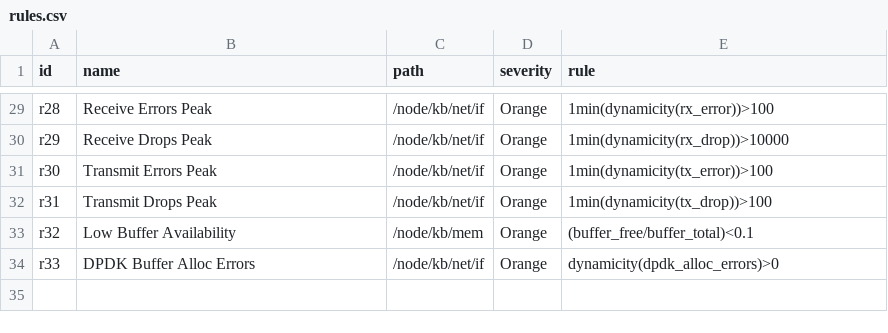
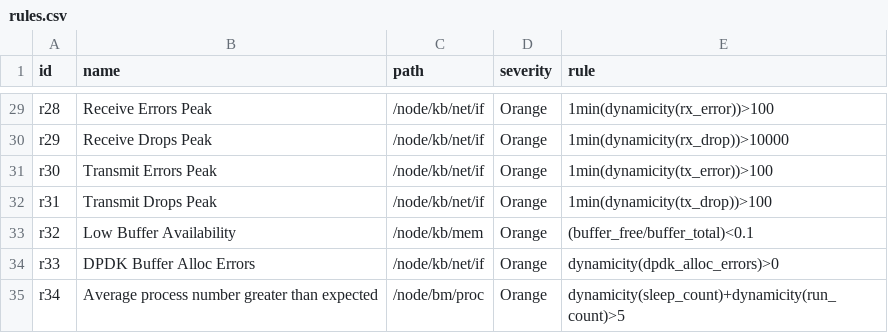
Before and after one commit to CyberDataLab/level-of-trust-framework, a CSV file: intent-assurance/dxagent-master/aux/rules.csv, drawn as a sheet; only a part is shown, gaps mark what is left out.

```diff
--- a/intent-assurance/dxagent-master/aux/rules.csv
+++ b/intent-assurance/dxagent-master/aux/rules.csv
@@ -34 +34,2 @@ r32,Low Buffer Availability,/node/kb/mem,Orange,(buffer_free/buffer_total)<0.1
 r33,DPDK Buffer Alloc Errors,/node/kb/net/if,Orange,dynamicity(dpdk_alloc_errors)>0
+r34,Average process number greater than expected,/node/bm/proc,Orange,dynamicity(sleep_count)+dynamicity(run_count)>5
```
Also changed, not shown: intent-assurance/embeddings-similarity/res/rules.csv, 31 other files.
